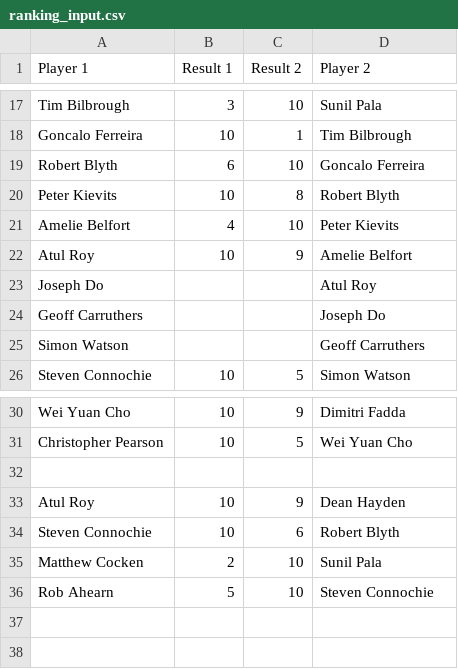
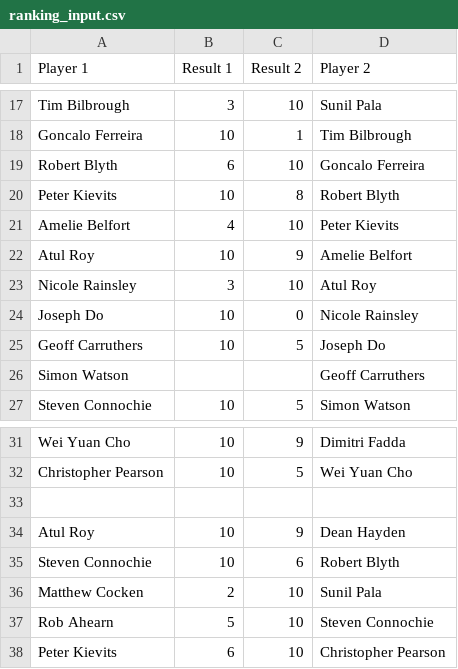
Before and after one commit to echinus/ranker, a CSV file: ranking_input.csv, drawn as a sheet; only a part is shown, gaps mark what is left out.

Commit message:
More seeding games

```diff
--- a/ranking_input.csv
+++ b/ranking_input.csv
@@ -22,4 +22,5 @@ Amelie Belfort,4,10,Peter Kievits
 Atul Roy,10,9,Amelie Belfort
-Joseph Do,,,Atul Roy
-Geoff Carruthers,,,Joseph Do
+Nicole Rainsley,3,10,Atul Roy
+Joseph Do,10,0,Nicole Rainsley
+Geoff Carruthers,10,5,Joseph Do
 Simon Watson,,,Geoff Carruthers
@@ -36 +37,2 @@ Matthew Cocken,2,10,Sunil Pala
 Rob Ahearn,5,10,Steven Connochie
+Peter Kievits,6,10,Christopher Pearson
```
